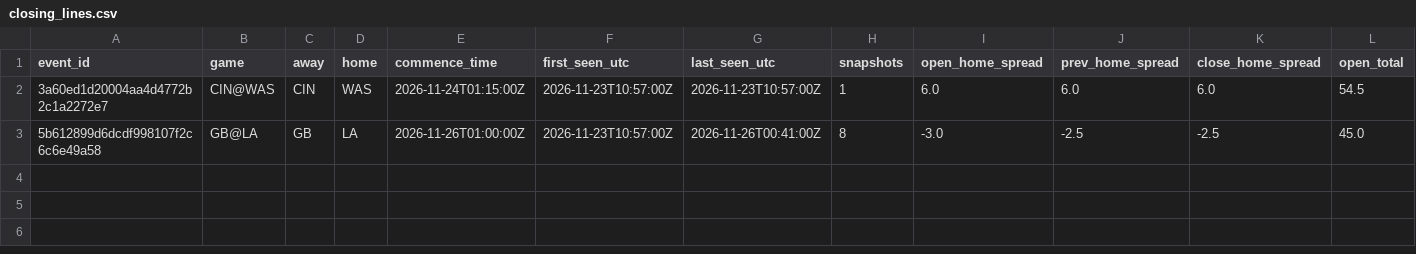
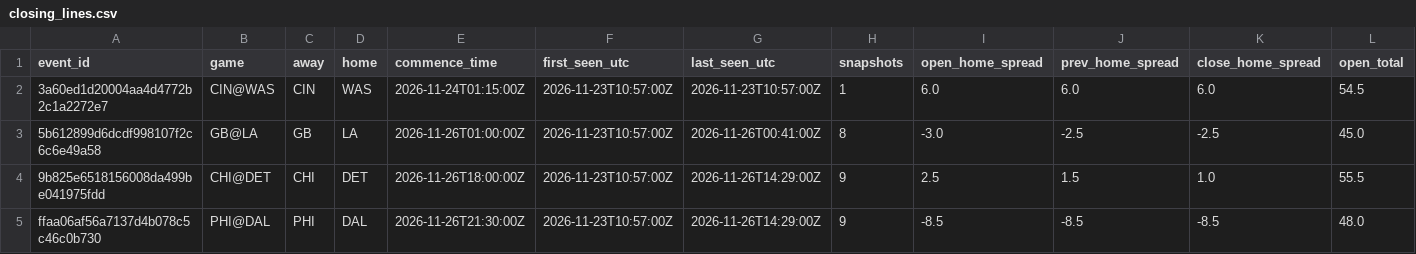
Before and after one commit to jobro329/nfl-line-feed, a CSV file: data/nfl/odds/latest/closing_lines.csv, drawn as a sheet; only a part is shown; rows hold the shown columns only; the diff names each change by its address in the sheet, - before the commit and + after, or states it on an @@ line.

```diff
--- a/data/nfl/odds/latest/closing_lines.csv
+++ b/data/nfl/odds/latest/closing_lines.csv
+row 4: 9b825e6518156008da499be041975fdd | CHI@DET | CHI | DET | 2026-11-26T18:00:00Z | 2026-11-23T10:57:00Z | 2026-11-26T14:29:00Z | 9 | 2.5 | 1.5 | 1.0 | 55.5
+row 5: ffaa06af56a7137d4b078c5c46c0b730 | PHI@DAL | PHI | DAL | 2026-11-26T21:30:00Z | 2026-11-23T10:57:00Z | 2026-11-26T14:29:00Z | 9 | -8.5 | -8.5 | -8.5 | 48.0
```
Also changed, not shown: data/nfl/odds/latest/line_movement.csv, 3 other files.
